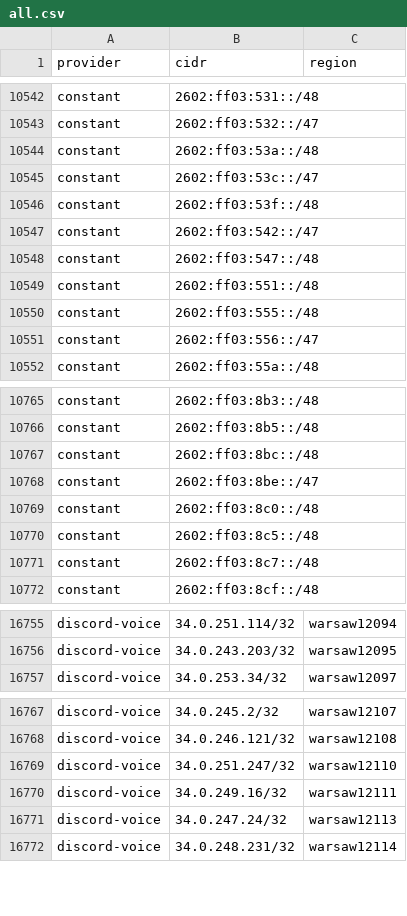
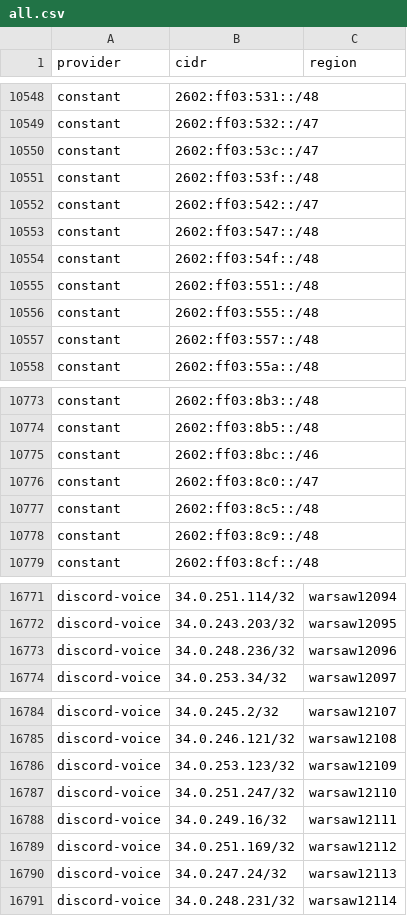
Before and after one commit to 123jjck/cdn-ip-ranges, a CSV file: all/all.csv, drawn as a sheet; only a part is shown, gaps mark what is left out; the diff covers the shown part only.

```diff
--- a/all/all.csv
+++ b/all/all.csv
@@ -10543,3 +10549,2 @@ constant,2602:ff03:531::/48,
 constant,2602:ff03:532::/47,
-constant,2602:ff03:53a::/48,
 constant,2602:ff03:53c::/47,
@@ -10548,5 +10553,6 @@ constant,2602:ff03:542::/47,
 constant,2602:ff03:547::/48,
+constant,2602:ff03:54f::/48,
 constant,2602:ff03:551::/48,
 constant,2602:ff03:555::/48,
-constant,2602:ff03:556::/47,
+constant,2602:ff03:557::/48,
 constant,2602:ff03:55a::/48,
@@ -10766,7 +10774,6 @@ constant,2602:ff03:8b3::/48,
 constant,2602:ff03:8b5::/48,
-constant,2602:ff03:8bc::/48,
-constant,2602:ff03:8be::/47,
-constant,2602:ff03:8c0::/48,
+constant,2602:ff03:8bc::/46,
+constant,2602:ff03:8c0::/47,
 constant,2602:ff03:8c5::/48,
-constant,2602:ff03:8c7::/48,
+constant,2602:ff03:8c9::/48,
 constant,2602:ff03:8cf::/48,
@@ -16756,2 +16772,3 @@ discord-voice,34.0.251.114/32,warsaw12094
 discord-voice,34.0.243.203/32,warsaw12095
+discord-voice,34.0.248.236/32,warsaw12096
 discord-voice,34.0.253.34/32,warsaw12097
@@ -16768,4 +16785,6 @@ discord-voice,34.0.245.2/32,warsaw12107
 discord-voice,34.0.246.121/32,warsaw12108
+discord-voice,34.0.253.123/32,warsaw12109
 discord-voice,34.0.251.247/32,warsaw12110
 discord-voice,34.0.249.16/32,warsaw12111
+discord-voice,34.0.251.169/32,warsaw12112
 discord-voice,34.0.247.24/32,warsaw12113
```
Also changed, not shown: 40 added rows, 20 removed rows and 24 edited cells elsewhere in this file, 56 other files.
